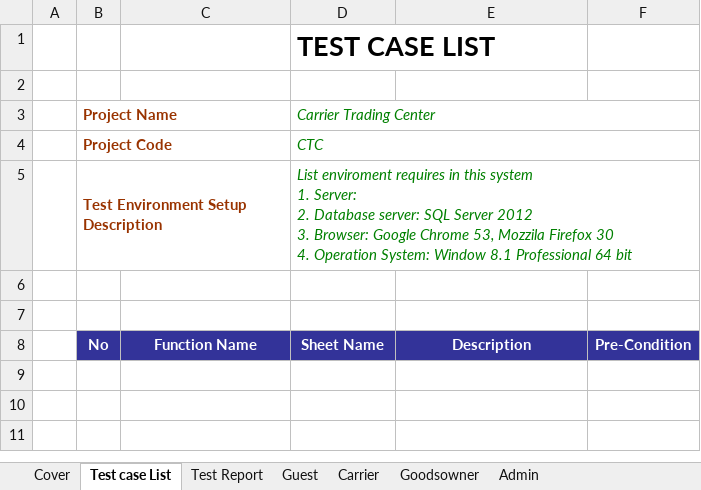
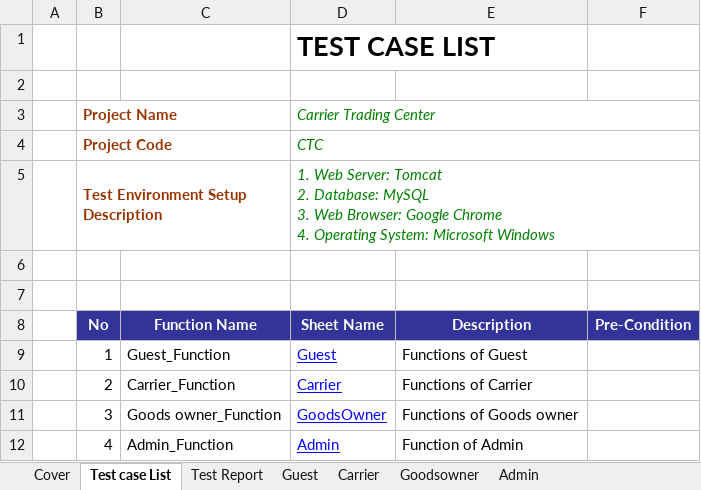
Before and after one commit to sangnvus/2017IS01, an Excel workbook: Final/TestRult/CTC_Integration Test Case_v1.xlsx, sheet Test case List, drawn as a sheet; values as stored, in another font and other column widths than the file's, no borders; ↵ is a line break in a cell; the diff names each change by its address in the sheet, - before the commit and + after, or states it on an @@ line.

Commit message:
commit test case report

```diff
--- a/Final/TestRult/CTC_Integration Test Case_v1.xlsx (sheet Test case List)
+++ b/Final/TestRult/CTC_Integration Test Case_v1.xlsx (sheet Test case List)
-D5 (Sheet Name): List enviroment requires in this system ↵ 1. Server: ↵ 2. Database server: SQL Server 2012 ↵ 3. Browser: Google Chrome 53, Mozzila Firefox 30 ↵ 4. Operation System: Window 8.1 Professional 64 bit
+D5 (Sheet Name): 1. Web Server: Tomcat ↵ 2. Database: MySQL ↵ 3. Web Browser: Google Chrome ↵ 4. Operating System: Microsoft Windows
+row 9:  | 1 | Guest_Function | Guest | Functions of Guest
+row 10:  | 2 | Carrier_Function | Carrier | Functions of Carrier
+row 11:  | 3 | Goods owner_Function | GoodsOwner | Functions of Goods owner
+row 12:  | 4 | Admin_Function | Admin | Function of Admin
```
Also changed, not shown: sheet Admin, sheet Cover, sheet Test Report, 1 other file.
